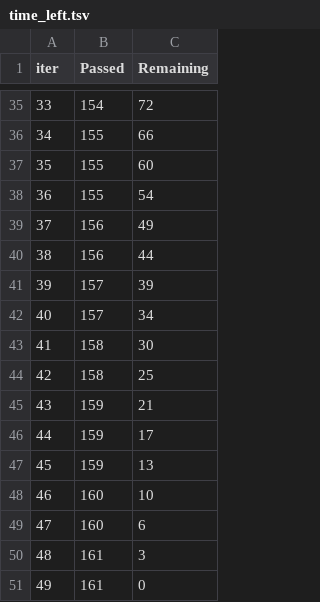
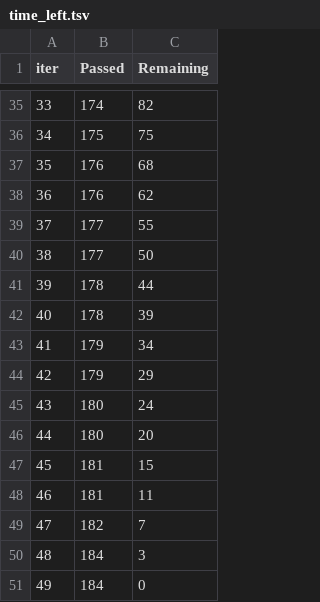
Before and after one commit to Tcooper4/Evolve, a TSV file: catboost_info/time_left.tsv, drawn as a sheet; only a part is shown, gaps mark what is left out; the diff covers the shown part only.

```diff
--- a/catboost_info/time_left.tsv
+++ b/catboost_info/time_left.tsv
@@ -35,17 +35,17 @@ iter	Passed	Remaining
-33	154	72
-34	155	66
-35	155	60
-36	155	54
-37	156	49
-38	156	44
-39	157	39
-40	157	34
-41	158	30
-42	158	25
-43	159	21
-44	159	17
-45	159	13
-46	160	10
-47	160	6
-48	161	3
-49	161	0
+33	174	82
+34	175	75
+35	176	68
+36	176	62
+37	177	55
+38	177	50
+39	178	44
+40	178	39
+41	179	34
+42	179	29
+43	180	24
+44	180	20
+45	181	15
+46	181	11
+47	182	7
+48	184	3
+49	184	0
```
Also changed, not shown: 66 edited cells elsewhere in this file, catboost_info/learn_error.tsv, 50 other files.
